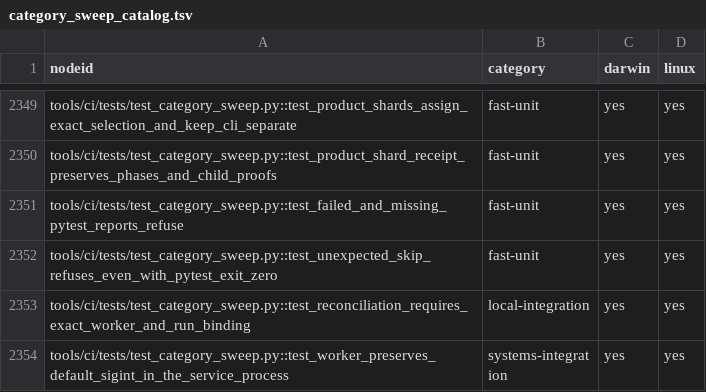
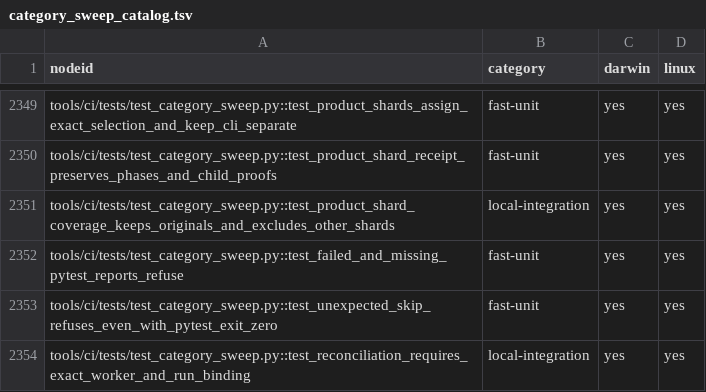
Before and after one commit to kburson/aitm, a TSV file: tools/ci/category_sweep_catalog.tsv, drawn as a sheet; only a part is shown, gaps mark what is left out; the shorter side is filled out with more unchanged rows.

Commit message:
Record coverage separately for each product shard

```diff
--- a/tools/ci/category_sweep_catalog.tsv
+++ b/tools/ci/category_sweep_catalog.tsv
@@ -2350,2 +2350,3 @@ tools/ci/tests/test_category_sweep.py::test_product_shards_assign_exact_selectio
 tools/ci/tests/test_category_sweep.py::test_product_shard_receipt_preserves_phases_and_child_proofs	fast-unit	yes	yes
+tools/ci/tests/test_category_sweep.py::test_product_shard_coverage_keeps_originals_and_excludes_other_shards	local-integration	yes	yes
 tools/ci/tests/test_category_sweep.py::test_failed_and_missing_pytest_reports_refuse	fast-unit	yes	yes
```
Also changed, not shown: 3 other files.
